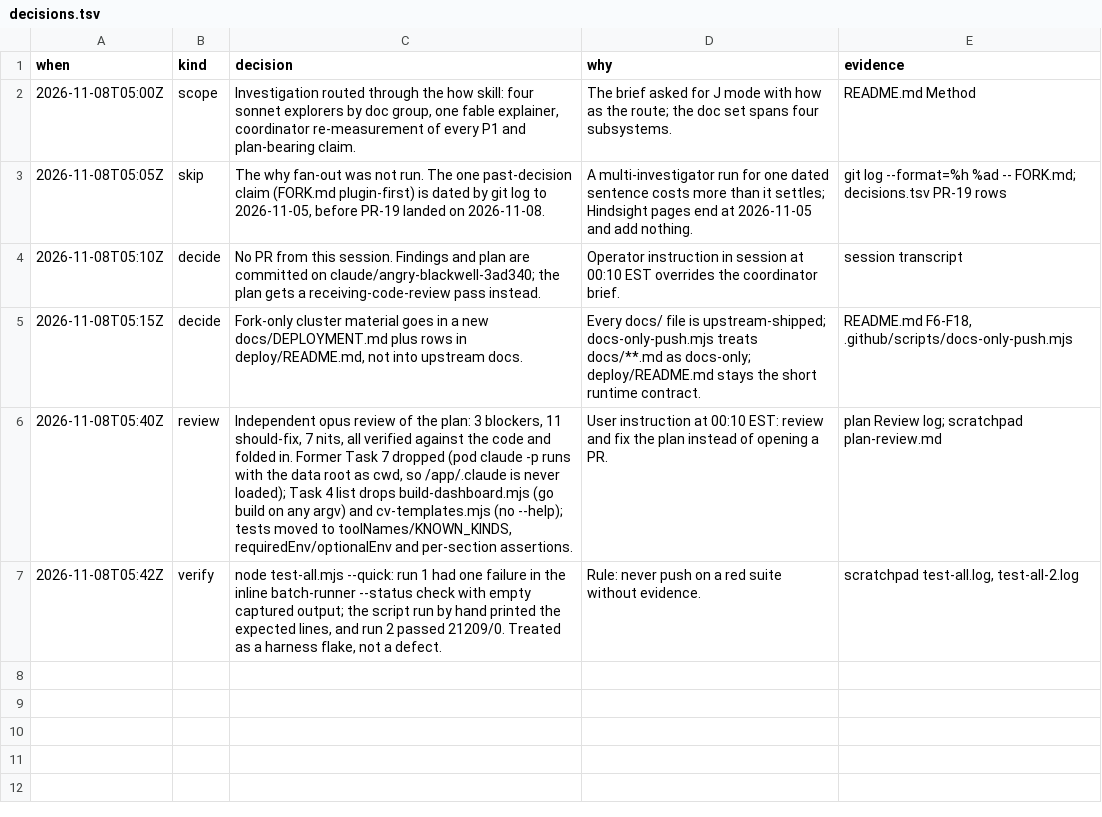
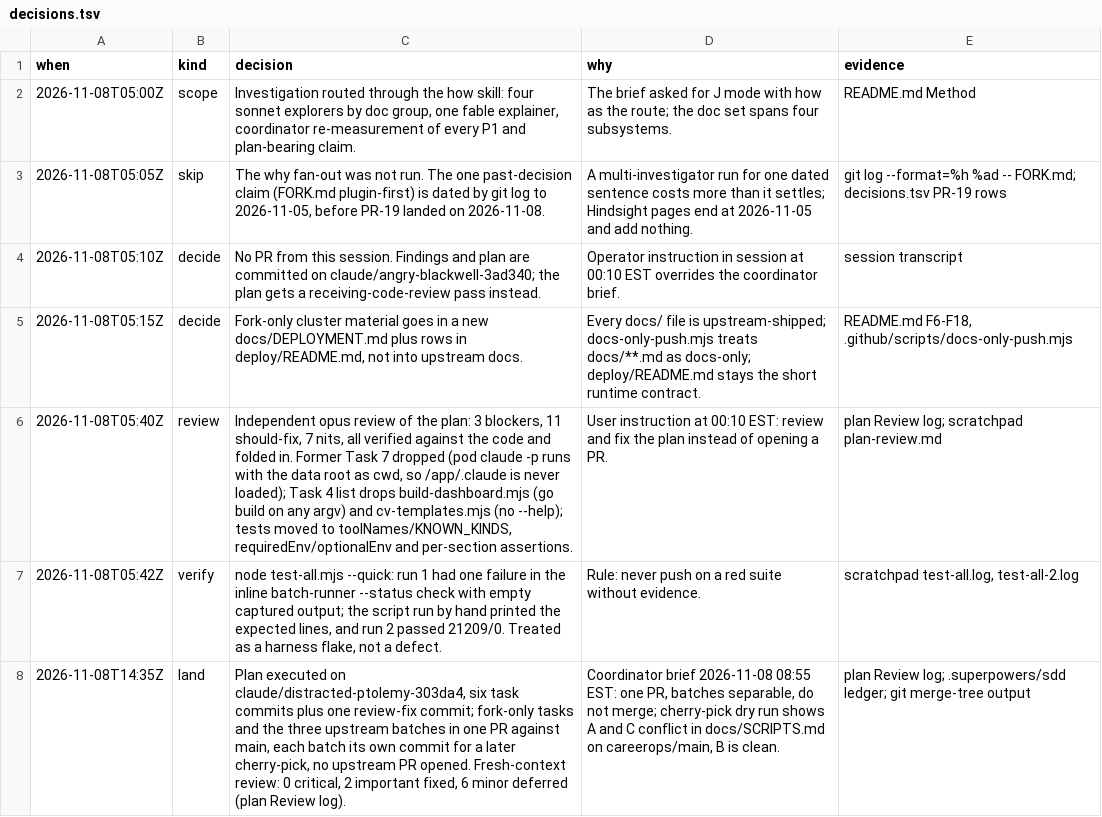
Before and after one commit to jrmatherly/career-ops, a TSV file: docs/superpowers/research/2026-11-08-docs-review/decisions.tsv, drawn as a sheet; the diff names each change by its address in the sheet, - before the commit and + after, or states it on an @@ line.

```diff
--- a/docs/superpowers/research/2026-11-08-docs-review/decisions.tsv
+++ b/docs/superpowers/research/2026-11-08-docs-review/decisions.tsv
+row 8: 2026-11-08T14:35Z | land | Plan executed on claude/distracted-ptolemy-303da4, six task commits plus one review-fix commit; fork-only tasks and the three upstream batches in one PR against main, each batch its own commit for a later cherry-pick, no upstream PR opened. Fresh-context review: 0 critical, 2 important fixed, 6 minor deferred (plan Review log). | Coordinator brief 2026-11-08 08:55 EST: one PR, batches separable, do not merge; cherry-pick dry run shows A and C conflict in docs/SCRIPTS.md on careerops/main, B is clean. | plan Review log; .superpowers/sdd ledger; git merge-tree output
```
Also changed, not shown: 1 other file.
